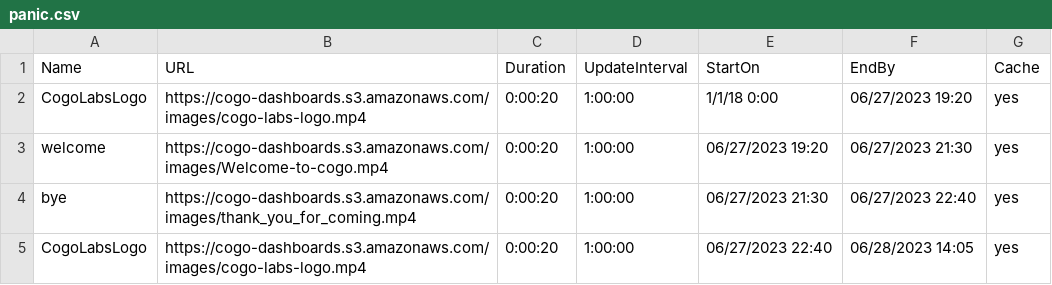
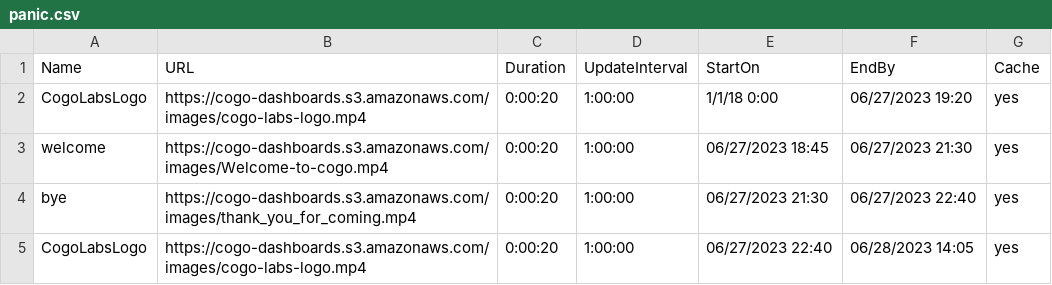
Before and after one commit to cogo-roadmaps/exhibits, a CSV file: csv/panic.csv, drawn as a sheet.

Commit message:
Update panic.csv

```diff
--- a/csv/panic.csv
+++ b/csv/panic.csv
@@ -2,3 +2,3 @@ Name,URL,Duration,UpdateInterval,StartOn,EndBy,Cache
 CogoLabsLogo,https://cogo-dashboards.s3.amazonaws.com/images/cogo-labs-logo.mp4,0:00:20,1:00:00,1/1/18 0:00,06/27/2023 19:20,yes
-welcome,https://cogo-dashboards.s3.amazonaws.com/images/Welcome-to-cogo.mp4,0:00:20,1:00:00,06/27/2023 19:20,06/27/2023 21:30,yes
+welcome,https://cogo-dashboards.s3.amazonaws.com/images/Welcome-to-cogo.mp4,0:00:20,1:00:00,06/27/2023 18:45,06/27/2023 21:30,yes
 bye,https://cogo-dashboards.s3.amazonaws.com/images/thank_you_for_coming.mp4,0:00:20,1:00:00,06/27/2023 21:30,06/27/2023 22:40,yes
```
